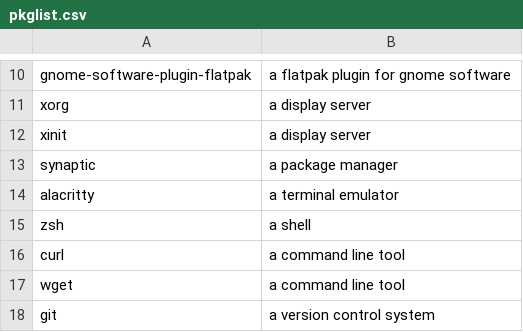
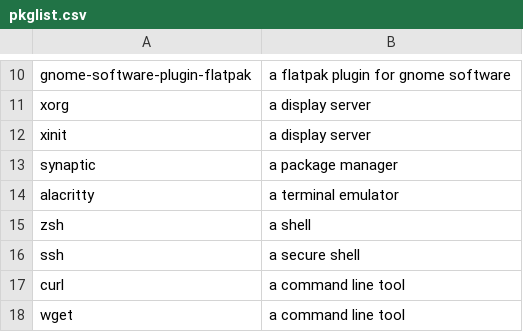
Before and after one commit to danpellegrino/DebianInstall, a CSV file: custom/pkglist.csv, drawn as a sheet; only a part is shown, gaps mark what is left out; the shorter side is filled out with more unchanged rows; the diff names each change by its address in the sheet, - before the commit and + after, or states it on an @@ line.

```diff
--- a/custom/pkglist.csv
+++ b/custom/pkglist.csv
+row 16: ssh | a secure shell
```
Also changed, not shown: 1 other file.
